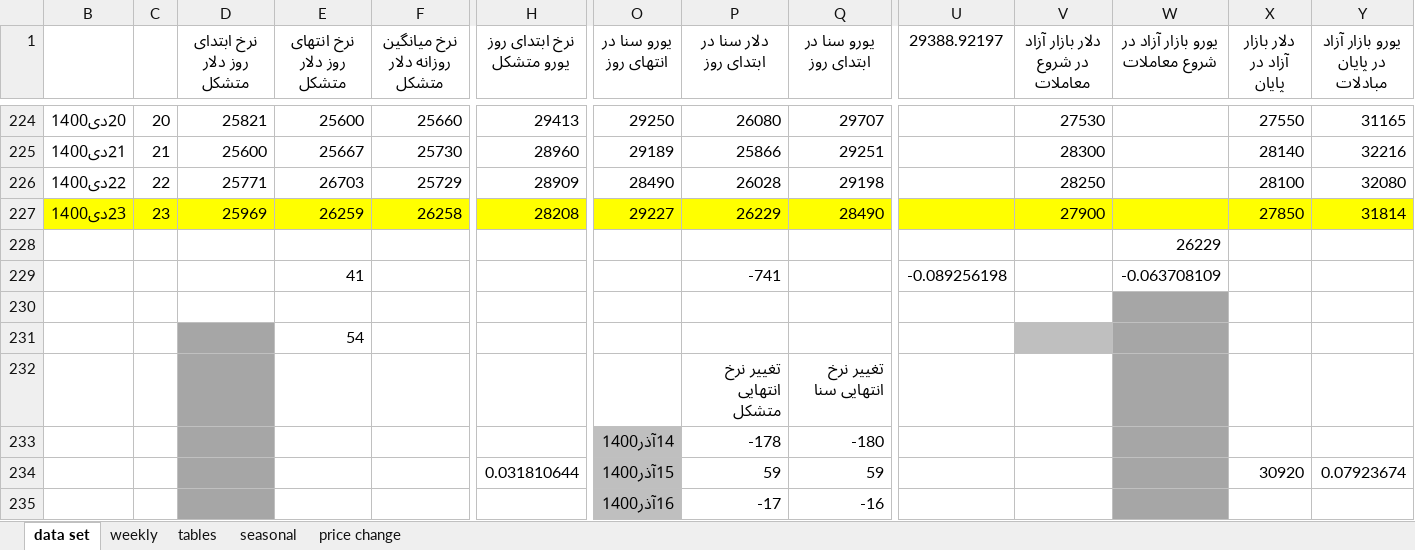
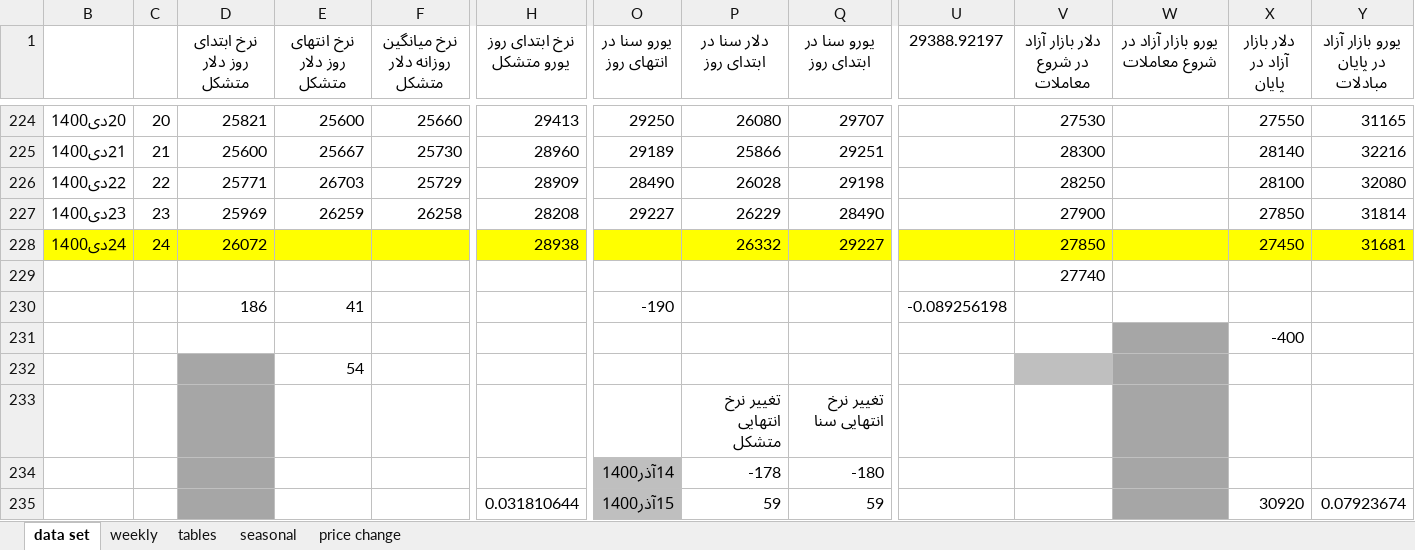
Before and after one commit to moeinmir/dendataset, an Excel workbook: data.xlsx, sheet data set, drawn as a sheet; only a part is shown, gaps mark what is left out; the shorter side is filled out with more unchanged rows; values as stored, in another font and other column widths than the file's, no borders; removed rows and columns are numbered as before the commit, all else as after; rows hold the shown columns only; the diff covers the shown part only; the diff names each change by its address in the sheet, - before the commit and + after, or states it on an @@ line.

```diff
--- a/data.xlsx (sheet data set)
+++ b/data.xlsx (sheet data set)
-B227:Y227 fill: #FFFF00
+B227:Y227 fill: none
+row 228: 24دی1400 | 24 | 26072 |  |  | 28938 |  | 26332 | 29227 |  | 27850 |  | 27450 | 31681
-V229 (دلار بازار آزاد در شروع معاملات): (empty)
+V229 (دلار بازار آزاد در شروع معاملات): 27740
-W229 (یورو بازار آزاد در شروع معاملات): 26229
+W229 (یورو بازار آزاد در شروع معاملات): (empty)
-row 229:  |  |  | 41 |  |  |  | -741 |  | -0.089256198 |  | -0.063708109
+row 230:  |  | 186 | 41 |  |  | -190 |  |  | -0.089256198
-X231 (دلار بازار آزاد در پایان): (empty)
+X231 (دلار بازار آزاد در پایان): -400
```
Also changed, not shown: cell formats elsewhere in this sheet, sheet tables, sheet price change, formulas that keep their value, charts or pictures, format.xlsx.
